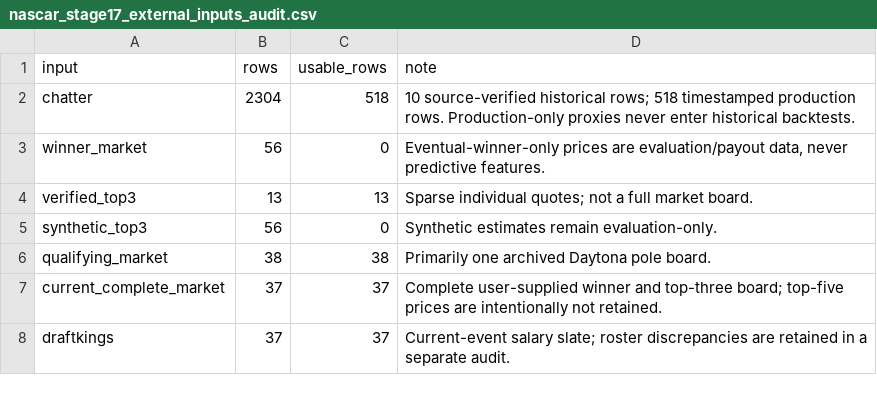
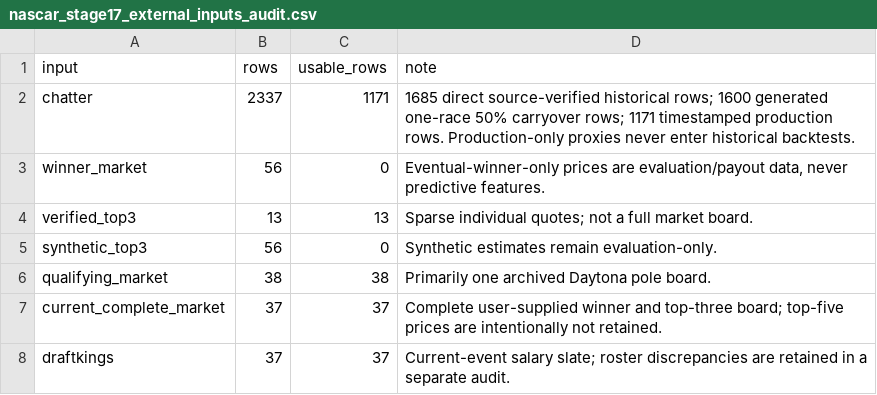
Before and after one commit to rogerroot01/NASCAR, a CSV file: data/nascar_stage17_external_inputs_audit.csv, drawn as a sheet.

```diff
--- a/data/nascar_stage17_external_inputs_audit.csv
+++ b/data/nascar_stage17_external_inputs_audit.csv
@@ -1,3 +1,3 @@
 input,rows,usable_rows,note
-chatter,2304,518,10 source-verified historical rows; 518 timestamped production rows. Production-only proxies never enter historical backtests.
+chatter,2337,1171,1685 direct source-verified historical rows; 1600 generated one-race 50% carryover rows; 1171 timestamped production rows. Production-only proxies never enter historical backtests.
 winner_market,56,0,"Eventual-winner-only prices are evaluation/payout data, never predictive features."
```
Also changed, not shown: data/nascar_stage15_current_finish_model_predictions_latest.csv, data/nascar_stage15_current_points_model_predictions_latest.csv, 4 other files.
